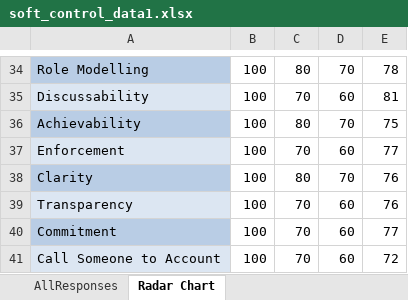
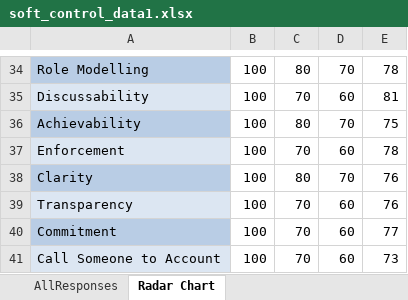
Before and after one commit to riya-020/Soft_Controls_Frontend, an Excel workbook: public/data/soft_control_data1.xlsx, sheet Radar Chart, drawn as a sheet; only a part is shown, gaps mark what is left out; values as stored, in another font and other column widths than the file's, no borders; charts and pictures and table styles not drawn; the diff names each change by its address in the sheet, - before the commit and + after, or states it on an @@ line.

```diff
--- a/public/data/soft_control_data1.xlsx (sheet Radar Chart)
+++ b/public/data/soft_control_data1.xlsx (sheet Radar Chart)
-E37: 77
+E37: 78
-E41: 72
+E41: 73
```
Also changed, not shown: sheet Summary, sheet Responses, sheet Function_SC, sheet SOFT CONTROL SCORECARD, sheet Culture_Risk_Index, sheet FinalQuestions, 2 more sheets, other sheet tabs, hidden cells, charts or pictures, 9 other files.
